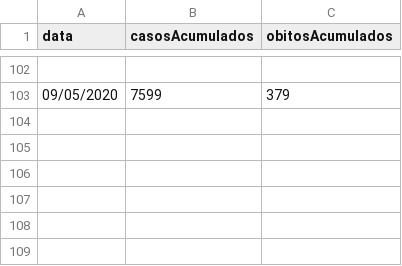
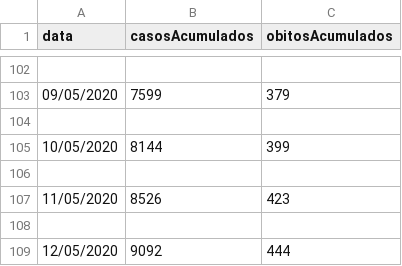
Before and after one commit to lucaseosilva/covid19-ma, a CSV file: SESMA_casos_agregados.csv, drawn as a sheet; only a part is shown, gaps mark what is left out.

Commit message:
Update SESMA_casos_agregados.csv

```diff
--- a/SESMA_casos_agregados.csv
+++ b/SESMA_casos_agregados.csv
@@ -103 +103,7 @@ data,casosAcumulados,obitosAcumulados
 09/05/2020,7599,379
+
+10/05/2020,8144,399
+
+11/05/2020,8526,423
+
+12/05/2020,9092,444
```
